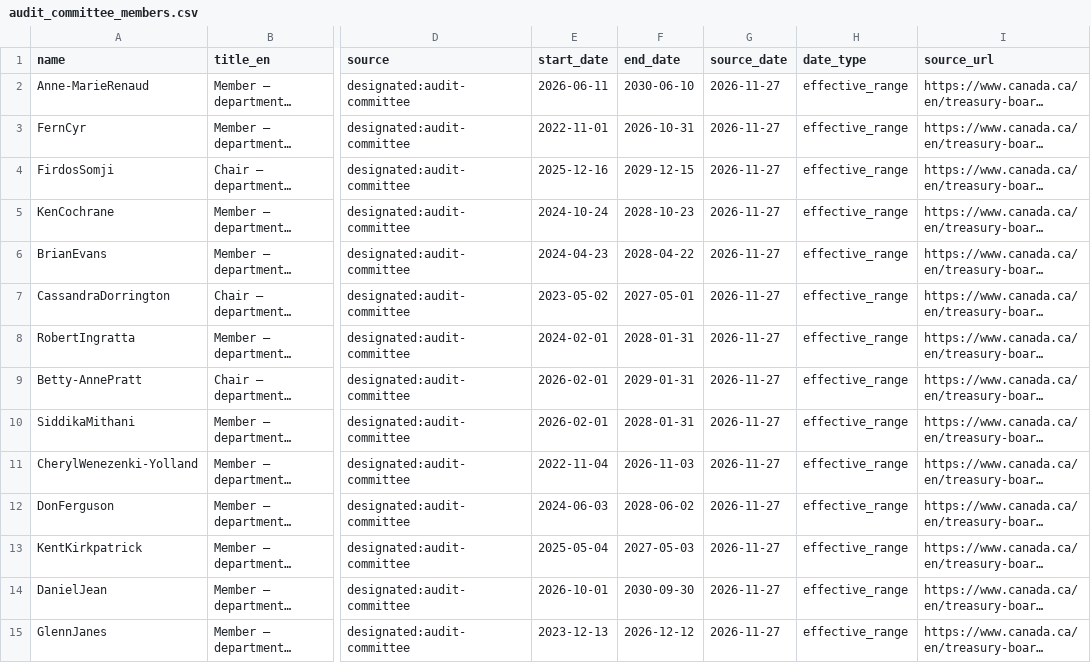
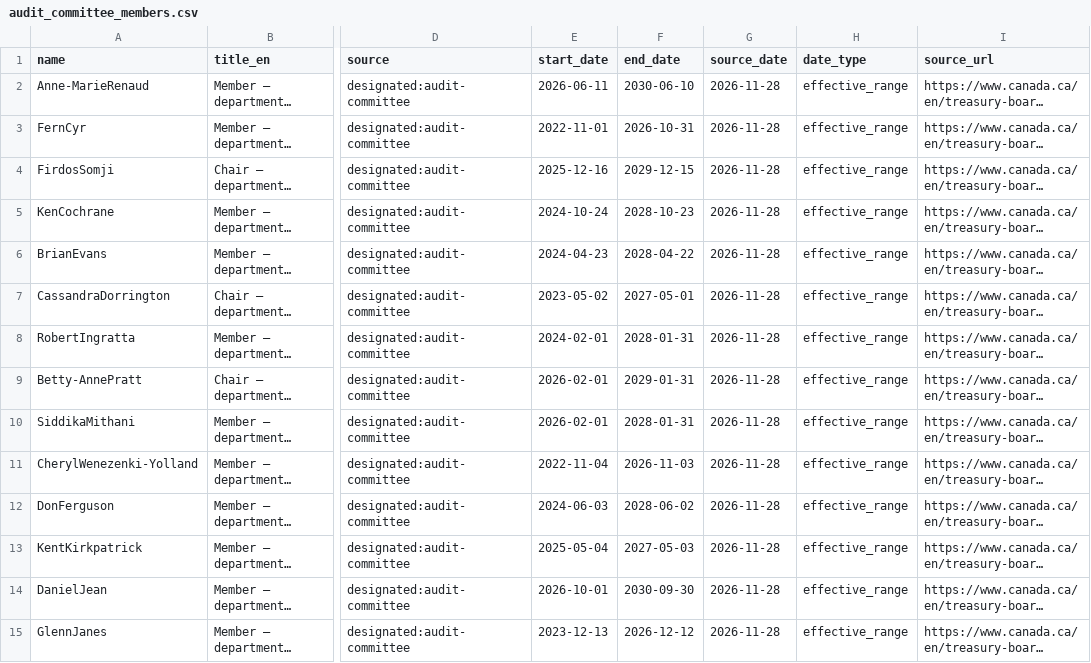
Before and after one commit to PatLittle/pibs, a CSV file: gc_snr_officials/data/audit_committee_members.csv, drawn as a sheet; only a part is shown, gaps mark what is left out; long unchanged cells end in …; the diff covers the shown part only; the diff names each change by its address in the sheet, - before the commit and + after, or states it on an @@ line.

```diff
--- a/gc_snr_officials/data/audit_committee_members.csv
+++ b/gc_snr_officials/data/audit_committee_members.csv
-G2:G15 (source_date): 2026-11-27
+G2:G15 (source_date): 2026-11-28
```
Also changed, not shown: 131 edited cells elsewhere in this file, gc_snr_officials/data/chief_audit_executives.csv, gc_snr_officials/data/chief_financial_officers.csv, 10 other files.
